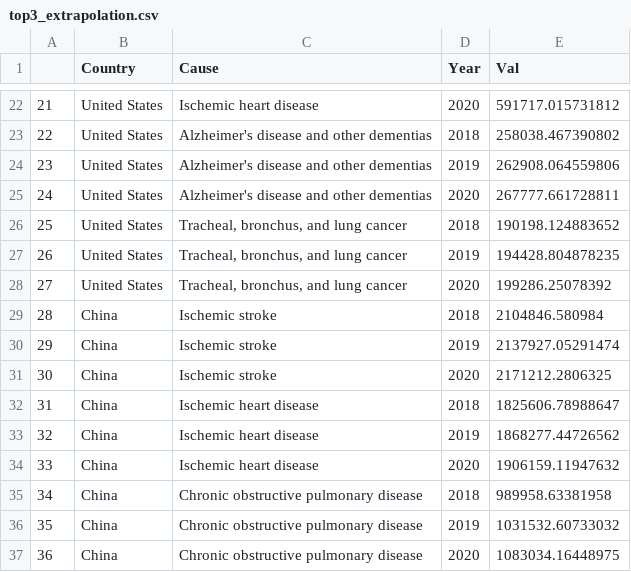
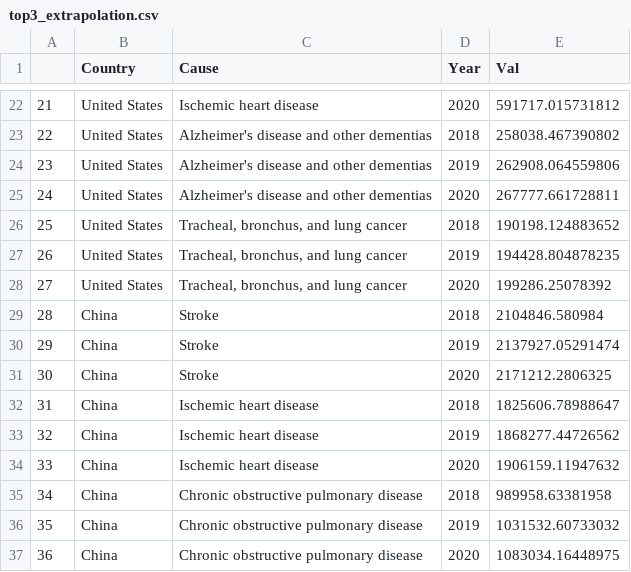
Before and after one commit to MEDICI-UWO/COVID-19-uncertainty-analysis, a CSV file: Data/top3_extrapolation.csv, drawn as a sheet; only a part is shown, gaps mark what is left out; the diff covers the shown part only.

```diff
--- a/Data/top3_extrapolation.csv
+++ b/Data/top3_extrapolation.csv
@@ -28,5 +28,5 @@
 "27","United States","Tracheal, bronchus, and lung cancer",2020,199286.25078392
-"28","China","Ischemic stroke",2018,2104846.580984
-"29","China","Ischemic stroke",2019,2137927.05291474
-"30","China","Ischemic stroke",2020,2171212.2806325
+"28","China","Stroke",2018,2104846.580984
+"29","China","Stroke",2019,2137927.05291474
+"30","China","Stroke",2020,2171212.2806325
 "31","China","Ischemic heart disease",2018,1825606.78988647
```
Also changed, not shown: 18 added rows and 3 edited cells elsewhere in this file, 10 other files.
